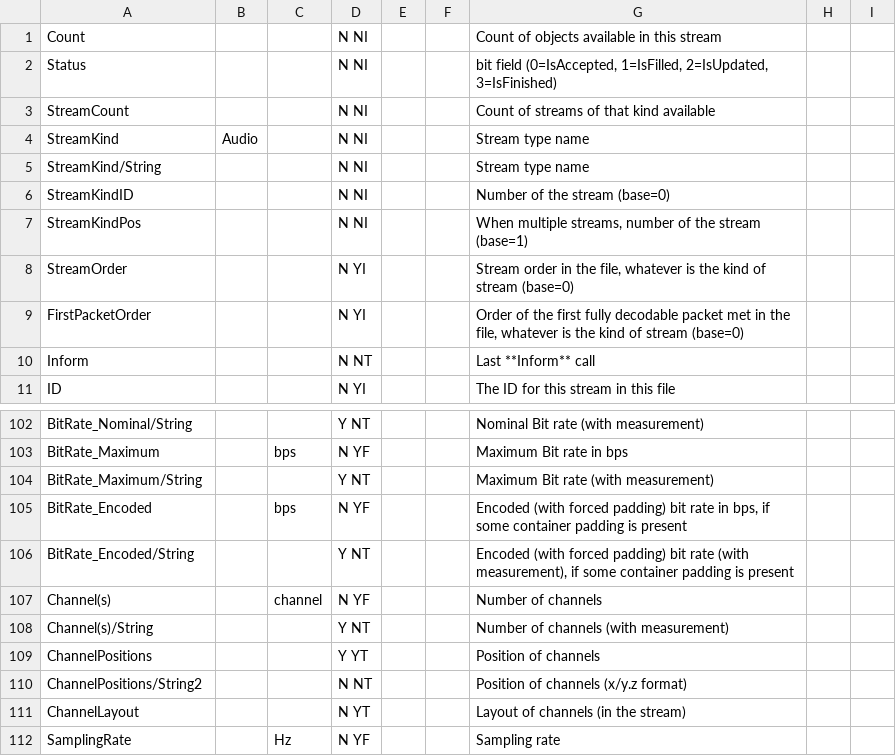
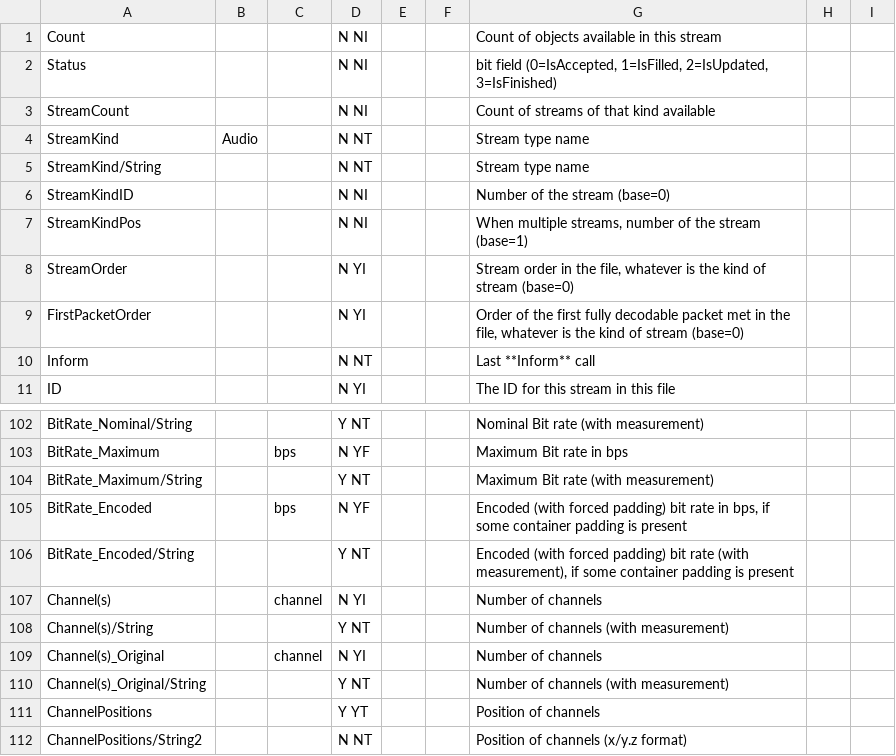
Before and after one commit to ericgriffin/metasort, a CSV file: doc/MediaInfo Parameters/Audio.csv, drawn as a sheet; only a part is shown, gaps mark what is left out; the shorter side is filled out with more unchanged rows.

```diff
--- a/doc/MediaInfo Parameters/Audio.csv
+++ b/doc/MediaInfo Parameters/Audio.csv
@@ -3,4 +3,4 @@ Status;;;N NI;;;bit field (0=IsAccepted, 1=IsFilled, 2=IsUpdated, 3=IsFinished)
 StreamCount;;;N NI;;;Count of streams of that kind available
-StreamKind;Audio;;N NI;;;Stream type name;;
-StreamKind/String;;;N NI;;;Stream type name
+StreamKind;Audio;;N NT;;;Stream type name;;
+StreamKind/String;;;N NT;;;Stream type name
 StreamKindID;;;N NI;;;Number of the stream (base=0)
@@ -106,4 +106,6 @@ BitRate_Encoded;; bps;N YF;;;Encoded (with forced padding) bit rate in bps, if s
 BitRate_Encoded/String;;;Y NT;;;Encoded (with forced padding) bit rate (with measurement), if some container padding is present
-Channel(s);; channel;N YF;;;Number of channels;;
+Channel(s);; channel;N YI;;;Number of channels;;
 Channel(s)/String;;;Y NT;;;Number of channels (with measurement);;
+Channel(s)_Original;; channel;N YI;;;Number of channels;;
+Channel(s)_Original/String;;;Y NT;;;Number of channels (with measurement);;
 ChannelPositions;;;Y YT;;;Position of channels;;
```
Also changed, not shown: doc/MediaInfo Parameters/General.csv, doc/MediaInfo Parameters/Image.csv, 19 other files.
